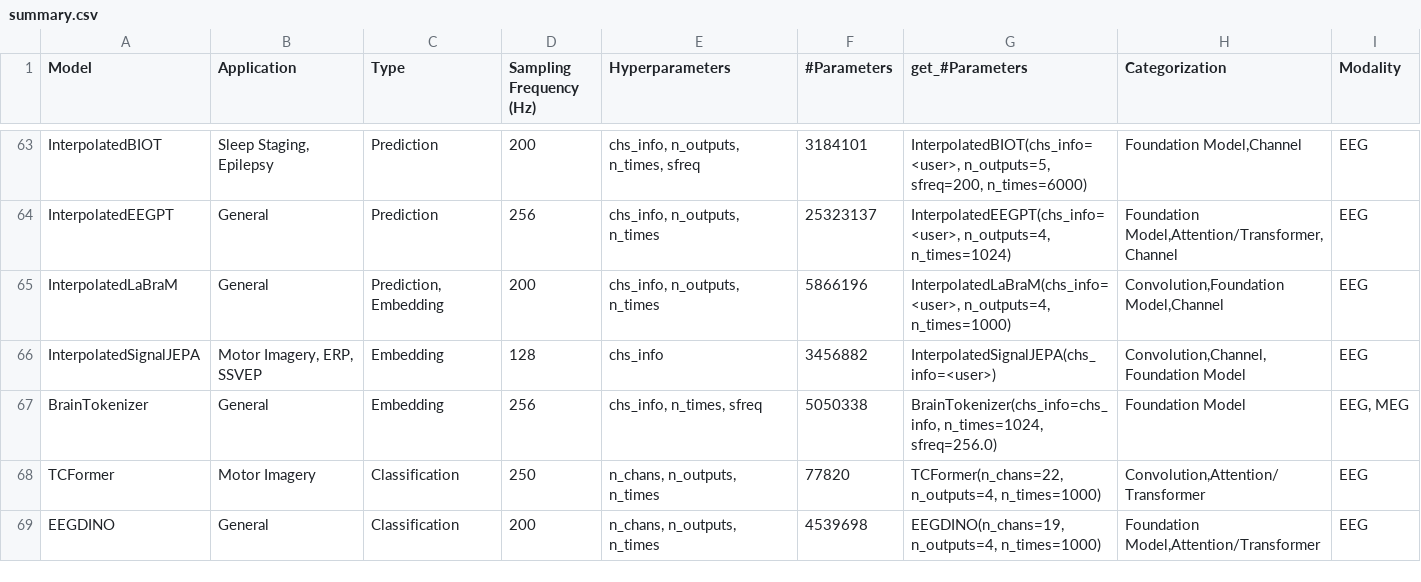
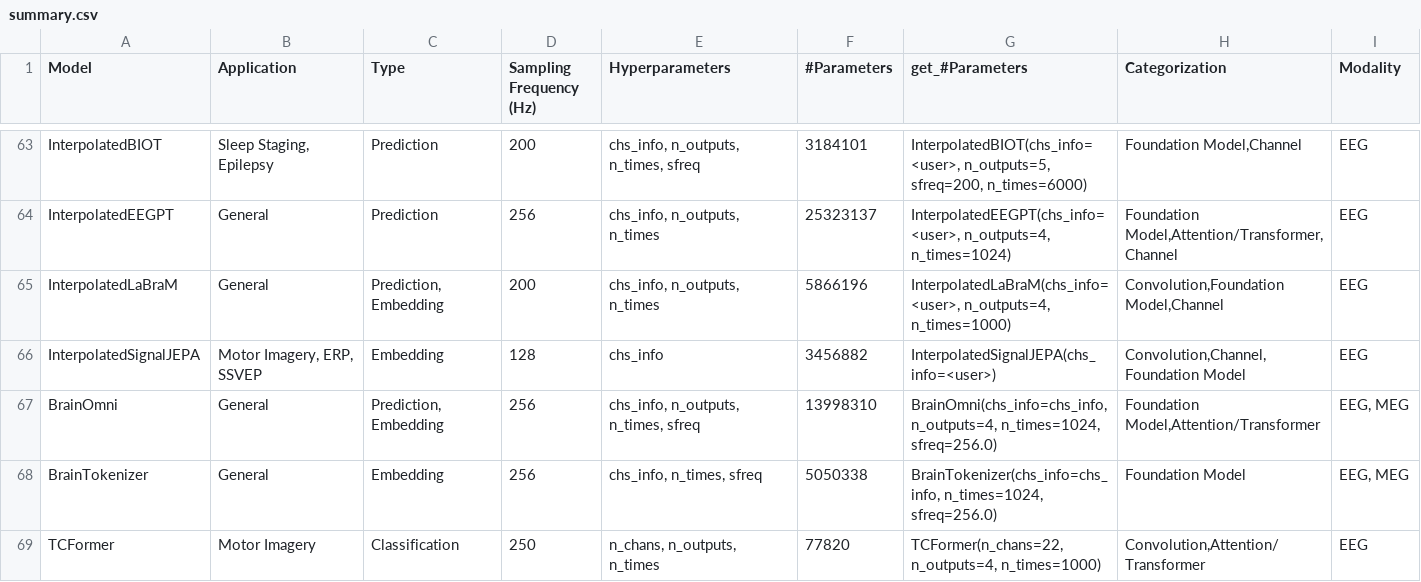
Before and after one commit to braindecode/braindecode, a CSV file: braindecode/models/summary.csv, drawn as a sheet; only a part is shown, gaps mark what is left out; the shorter side is filled out with more unchanged rows; the diff names each change by its address in the sheet, - before the commit and + after, or states it on an @@ line.

Commit message:
feat(models): add BrainOmni downstream classifier on BrainTokenizer
BrainOmni (MIT, OpenTSLab) wraps the frozen BrainTokenizer with the released
spatial-temporal factored attention blocks and a downstream head, and strictly
loads the authors' raw tiny/base Stage-2 checkpoints (pretraining head and
RoPE caches dropped, RoPE recomputed in float32).

The RoPE attention stays private in braindecode/models/brainomni.py; no public
braindecode.modules API is added. Tests extend test_brainomni.py (Hub checks
marked network). Registration: models export, summary.csv, util registry,
docs/api.rst, whats_new, TorchScript skip.

```diff
--- a/braindecode/models/summary.csv
+++ b/braindecode/models/summary.csv
+row 67: BrainOmni | General | Prediction, Embedding | 256 | chs_info, n_outputs, n_times, sfreq | 13998310 | BrainOmni(chs_info=chs_info, n_outputs=4, n_times=1024, sfreq=256.0) | Foundation Model,Attention/Transformer | EEG, MEG
```
Also changed, not shown: 7 other files.
